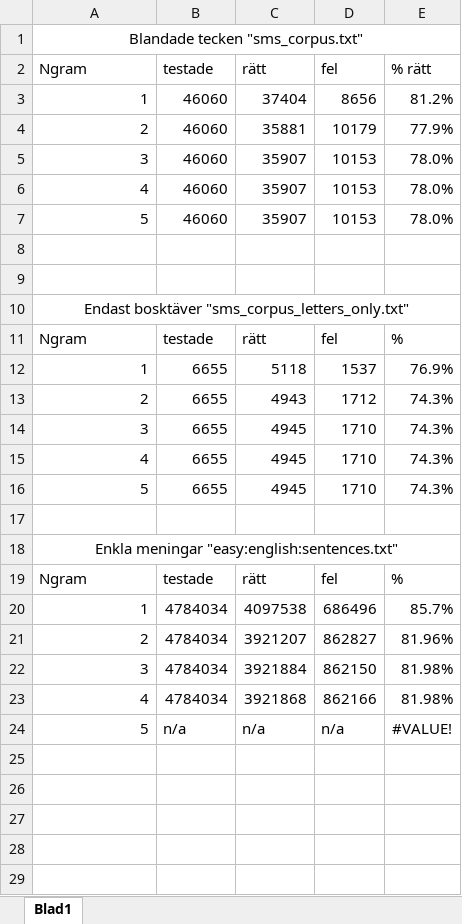
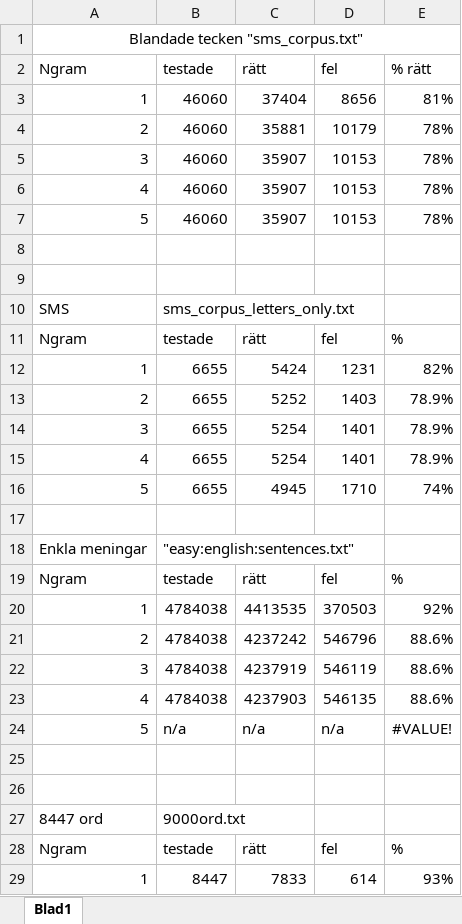
Before and after one commit to Zinzano/WordPredictor, an Excel workbook: Testreultat.xlsx, sheet Blad1, drawn as a sheet; values as stored, in another font and other column widths than the file's, no borders; charts and pictures not drawn; removed rows and columns are numbered as before the commit, all else as after; the diff names each change by its address in the sheet, - before the commit and + after, or states it on an @@ line.

```diff
--- a/Testreultat.xlsx (sheet Blad1)
+++ b/Testreultat.xlsx (sheet Blad1)
-E3: 81.2%
+E3: 81%
-E4: 77.9%
+E4: 78%
-E5:E7: 78.0%
+E5:E7: 78%
-row 10: Endast bosktäver "sms_corpus_letters_only.txt"
+row 10: SMS | sms_corpus_letters_only.txt
-C12: 5118
+C12: 5424
-D12: 1537
+D12: 1231
-E12: 76.9%
+E12: 82%
-C13: 4943
+C13: 5252
-D13: 1712
+D13: 1403
-E13:E15: 74.3%
+E13:E15: 78.9%
-C14:C15: 4945
+C14:C15: 5254
-D14:D15: 1710
+D14:D15: 1401
-E16: 74.3%
+E16: 74%
-row 18: Enkla meningar "easy:english:sentences.txt"
+row 18: Enkla meningar | "easy:english:sentences.txt"
-row 20: 1 | 4784034 | 4097538 | 686496 | 85.7%
-row 21: 2 | 4784034 | 3921207 | 862827 | 81.96%
-row 22: 3 | 4784034 | 3921884 | 862150 | 81.98%
-row 23: 4 | 4784034 | 3921868 | 862166 | 81.98%
+row 20: 1 | 4784038 | 4413535 | 370503 | 92%
+row 21: 2 | 4784038 | 4237242 | 546796 | 88.6%
+row 22: 3 | 4784038 | 4237919 | 546119 | 88.6%
+row 23: 4 | 4784038 | 4237903 | 546135 | 88.6%
+row 25: (empty)
+row 26: (empty)
+row 27: 8447 ord | 9000ord.txt
+row 28: Ngram | testade | rätt | fel | %
+row 29: 1 | 8447 | 7833 | 614 | 93%
```
Also changed, not shown: formulas that keep their value, charts or pictures, 3 other files.
